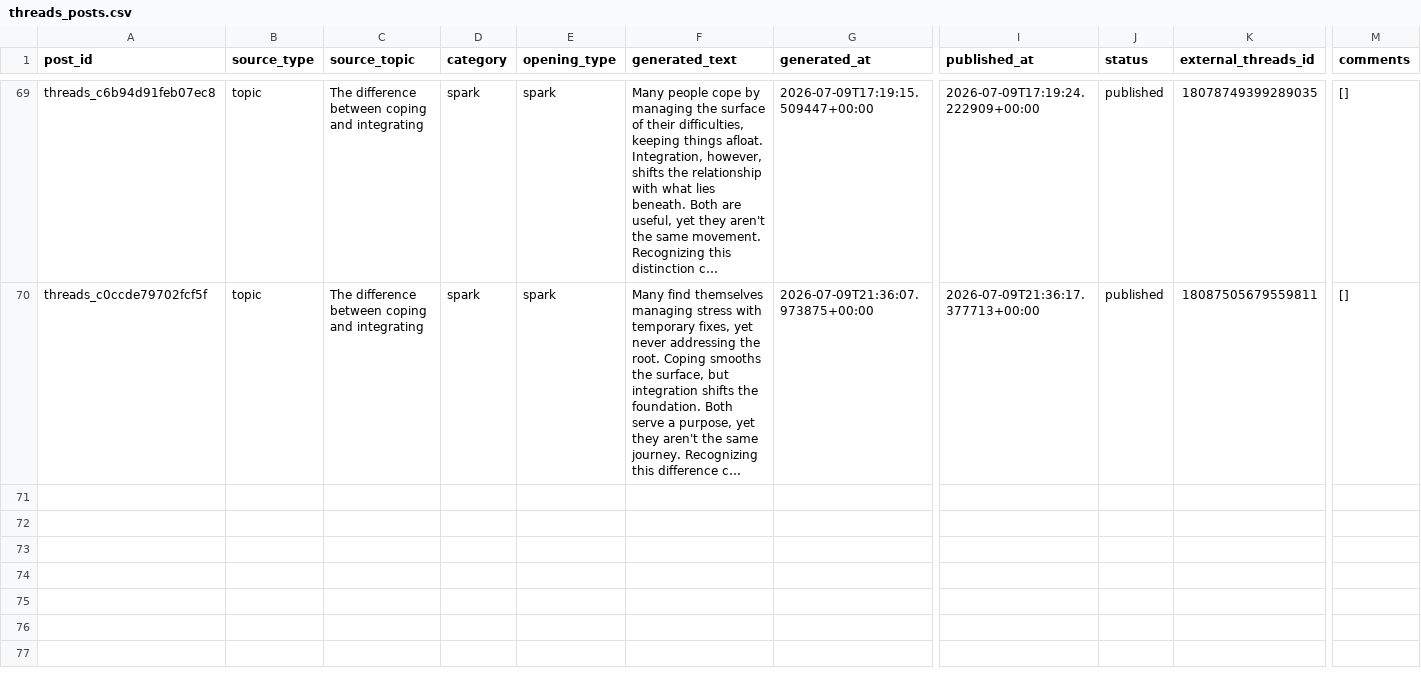
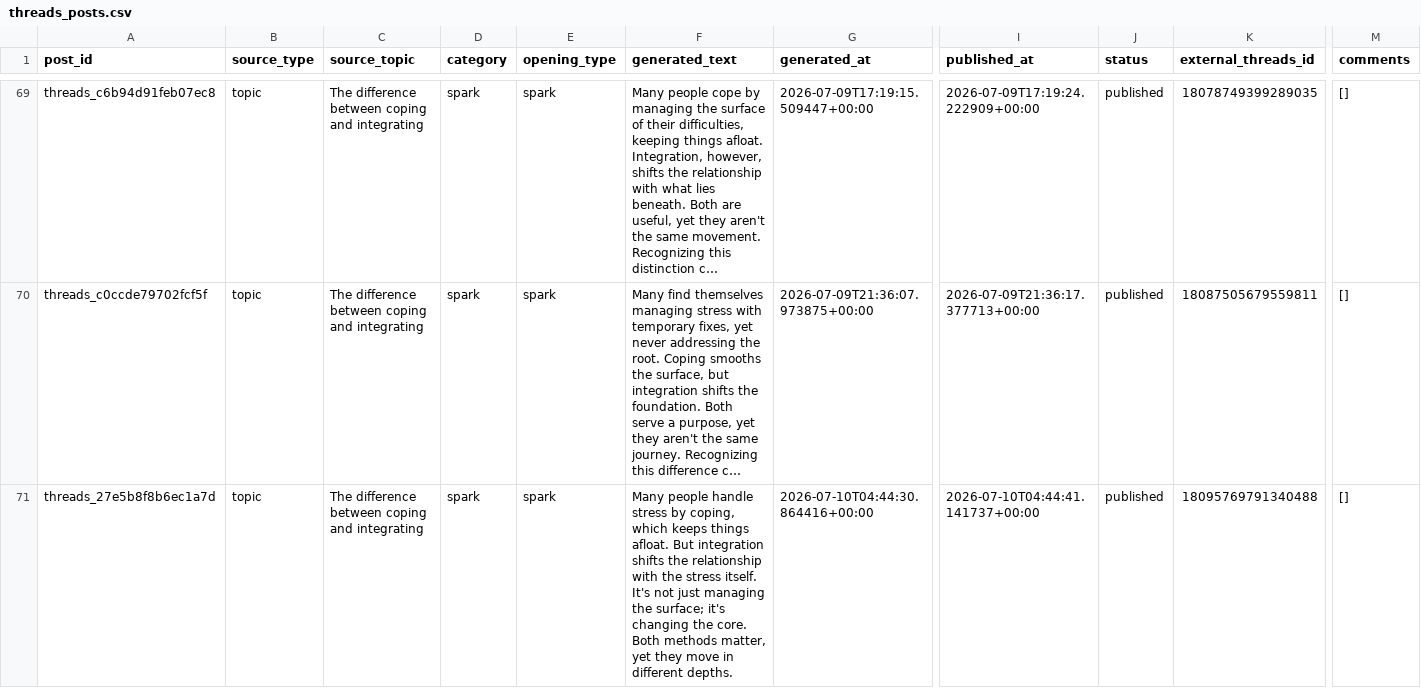
Before and after one commit to ValerieQA/clarity-lab-pipeline, a CSV file: data/threads_posts.csv, drawn as a sheet; only a part is shown, gaps mark what is left out; long unchanged cells end in …; rows hold the shown columns only; the diff names each change by its address in the sheet, - before the commit and + after, or states it on an @@ line.

Commit message:
🧵 Threads post: 2026-07-10 04:44

```diff
--- a/data/threads_posts.csv
+++ b/data/threads_posts.csv
+row 71: threads_27e5b8f8b6ec1a7d | topic | The difference between coping and integrating | spark | spark | Many people handle stress by coping, which keeps things afloat. But integration shifts the relationship with the stress itself. It's not just managing the surface; it's changing the core. Both methods matter, yet they move in different depths. | 2026-07-10T04:44:30.864416+00:00 | 2026-07-10T04:44:41.141737+00:00 | published | 18095769791340488 | []
```
